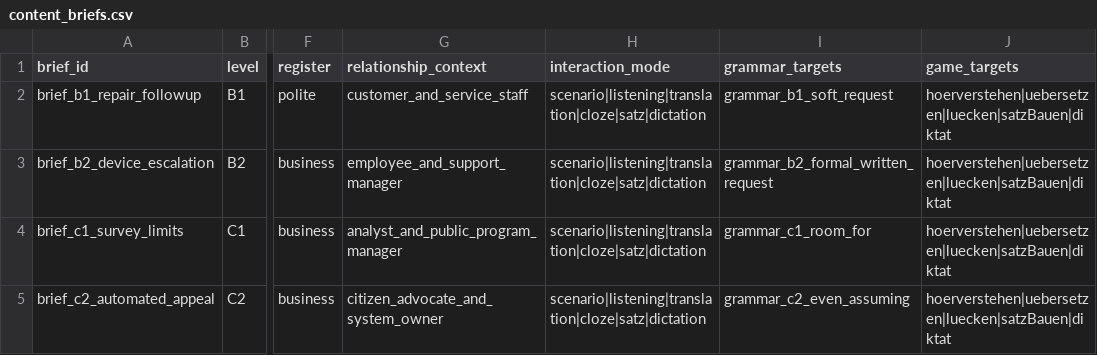
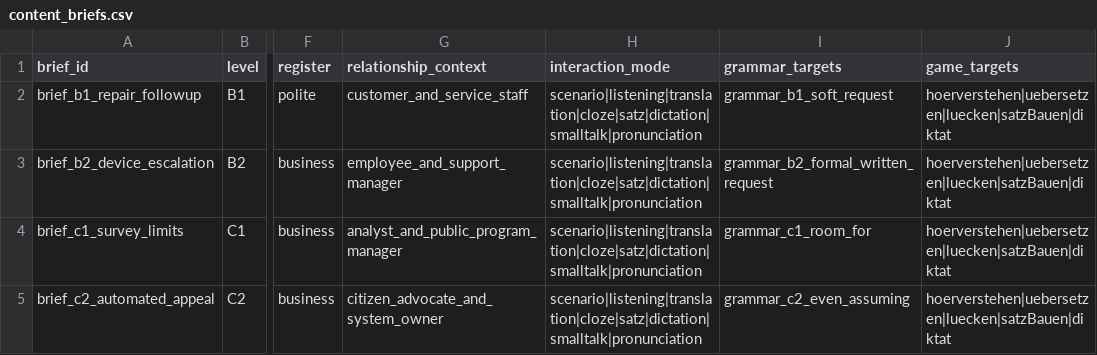
Before and after one commit to Sujin-Arin-DataWorld/ko_lernen_app, a CSV file: tools/content_factory/reference_intake/content_briefs.csv, drawn as a sheet; only a part is shown, gaps mark what is left out; the diff names each change by its address in the sheet, - before the commit and + after, or states it on an @@ line.

```diff
--- a/tools/content_factory/reference_intake/content_briefs.csv
+++ b/tools/content_factory/reference_intake/content_briefs.csv
-H2:H5 (interaction_mode): scenario|listening|translation|cloze|satz|dictation
+H2:H5 (interaction_mode): scenario|listening|translation|cloze|satz|dictation|smalltalk|pronunciation
```
Also changed, not shown: tools/content_factory/reference_intake/seed_bundle_plan.csv, tools/content_factory/reference_intake/source_inventory.csv, 45 other files.
